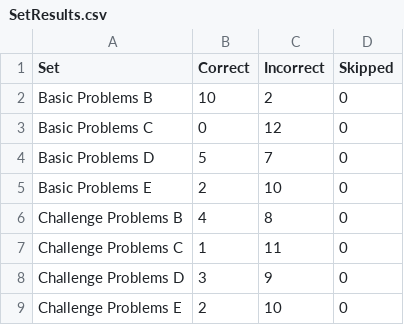
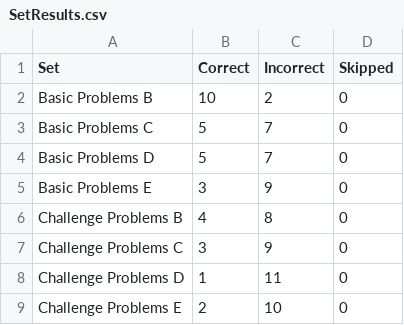
Before and after one commit to rhewsoncodes/ravens_matrices_project, a CSV file: SetResults.csv, drawn as a sheet.

```diff
--- a/SetResults.csv
+++ b/SetResults.csv
@@ -2,8 +2,8 @@ Set,Correct,Incorrect,Skipped
 Basic Problems B,10,2,0
-Basic Problems C,0,12,0
+Basic Problems C,5,7,0
 Basic Problems D,5,7,0
-Basic Problems E,2,10,0
+Basic Problems E,3,9,0
 Challenge Problems B,4,8,0
-Challenge Problems C,1,11,0
-Challenge Problems D,3,9,0
+Challenge Problems C,3,9,0
+Challenge Problems D,1,11,0
 Challenge Problems E,2,10,0
```
Also changed, not shown: AgentAnswers.csv, ProblemResults.csv, 2 other files.
